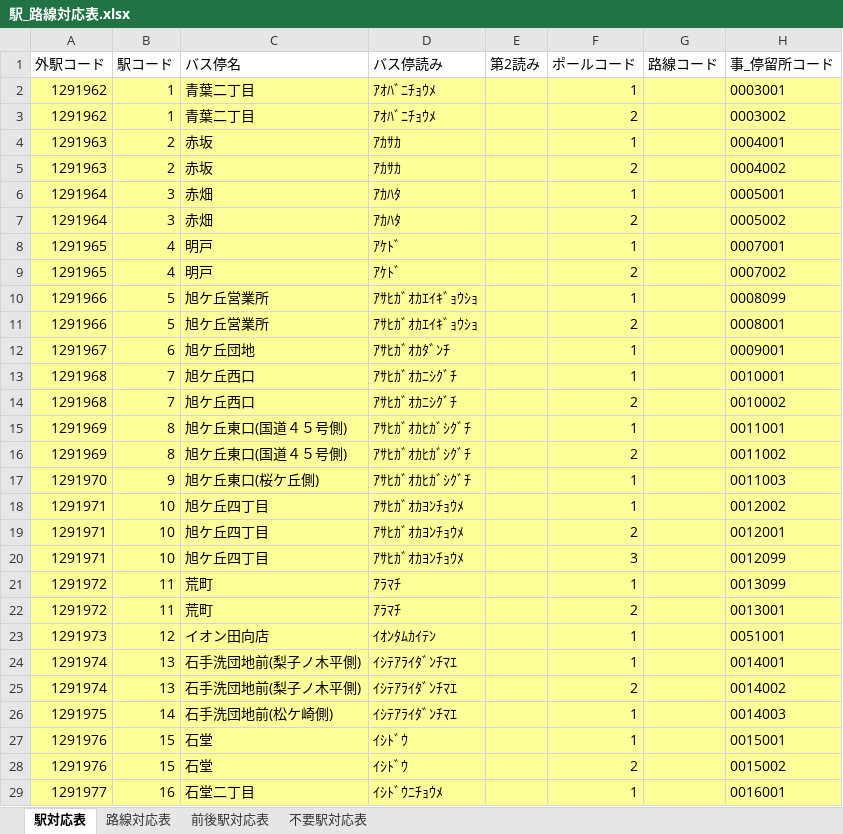
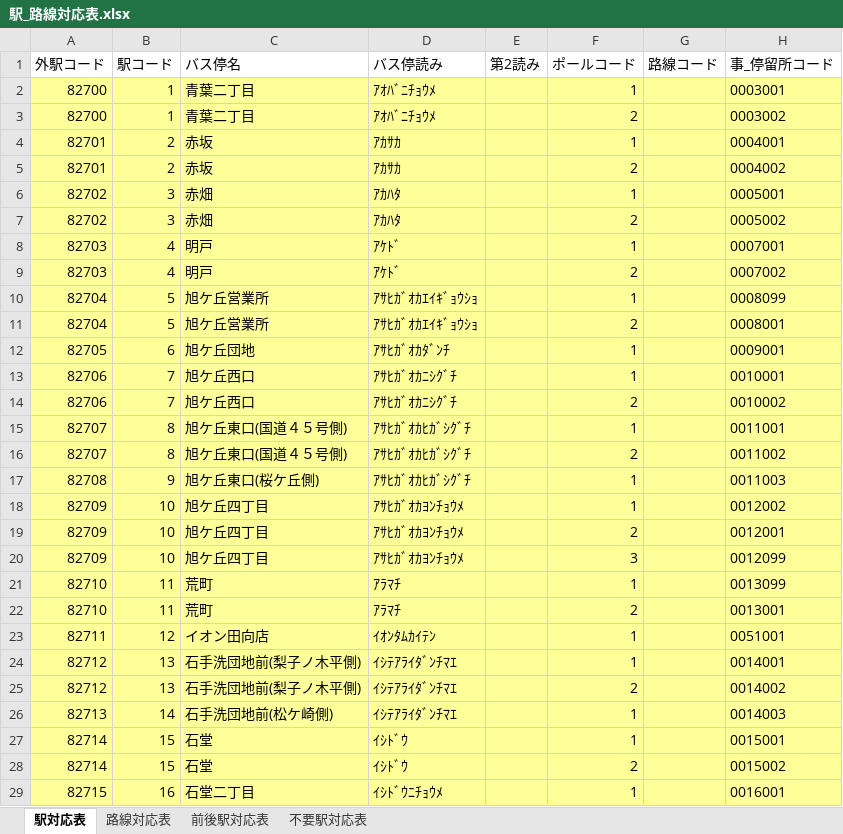
Before and after one commit to ValLaboratory/hachinoheToGTFS, an Excel workbook: 駅_路線対応表.xlsx, sheet 駅対応表, drawn as a sheet; only a part is shown; values as stored, in another font and other column widths than the file's, no borders; the diff covers the shown part only; the diff names each change by its address in the sheet, - before the commit and + after, or states it on an @@ line.

```diff
--- a/駅_路線対応表.xlsx (sheet 駅対応表)
+++ b/駅_路線対応表.xlsx (sheet 駅対応表)
-A2:A3: 1291962
+A2:A3: 82700
-A4:A5: 1291963
+A4:A5: 82701
-A6:A7: 1291964
+A6:A7: 82702
-A8:A9: 1291965
+A8:A9: 82703
-A10:A11: 1291966
+A10:A11: 82704
-A12: 1291967
+A12: 82705
-A13:A14: 1291968
+A13:A14: 82706
-A15:A16: 1291969
+A15:A16: 82707
-A17: 1291970
+A17: 82708
-A18:A20: 1291971
+A18:A20: 82709
-A21:A22: 1291972
+A21:A22: 82710
-A23: 1291973
+A23: 82711
-A24:A25: 1291974
+A24:A25: 82712
-A26: 1291975
+A26: 82713
-A27:A28: 1291976
+A27:A28: 82714
-A29: 1291977
+A29: 82715
```
Also changed, not shown: 685 edited cells elsewhere in this sheet, sheet 路線対応表, 5 other files.
